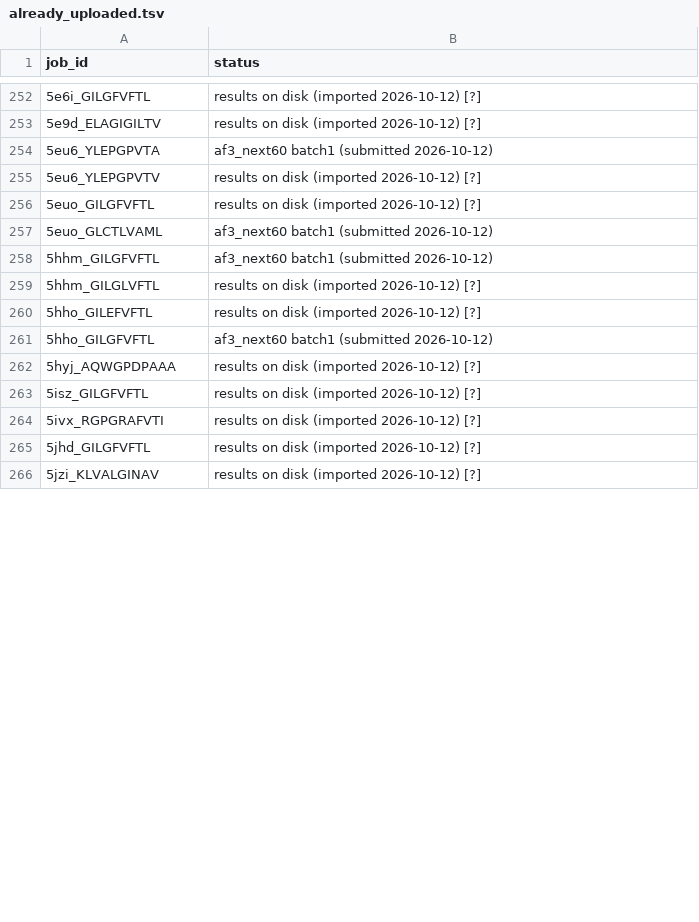
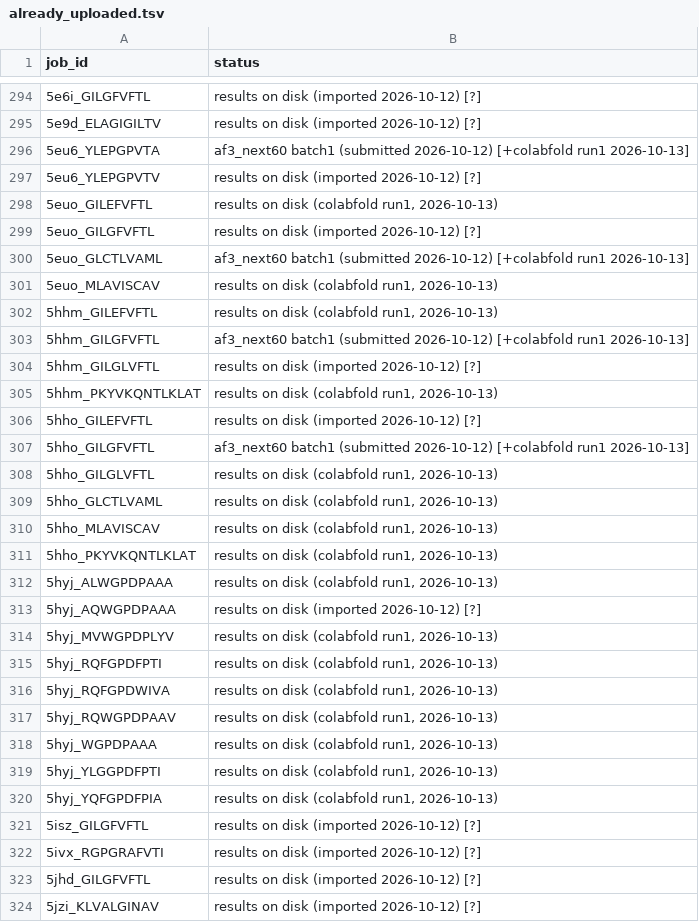
Before and after one commit to QianRongAn/meta-acdc-compute, a TSV file: af3_pending_upload/already_uploaded.tsv, drawn as a sheet; only a part is shown, gaps mark what is left out; the diff covers the shown part only.

Commit message:
2026-10-13 ColabFold run1 回收(87): PDB→CIF 导入 + 5-seed DA 打分 + 台账 466 行
- 待传队列 172 个改走本地 ColabFold(3080 Ti);run1 87 个从 Windows
  results_run1 回收 → data/raw/colabfold_run1/(45MB) → colabfold_predictions/
- 新增 colabfold_import.py(PDB→mmCIF,链角色内容判定全对)+
  score_colabfold.sh(与 da_rescore 同口径:mask-plddt, T=1.0)+
  update_pending_ledger.py(台账批量更新,CRLF→LF 归一化)+
  process_colabfold_run.sh(run2 通用处理入口)
- 87/87 打分成功(双峰分布);跨方法一致性 n=8:AF3 vs ColabFold
  Pearson r=0.35、均值 0.712 vs 0.315 → AF2-multimer 结构不可互换用于
  DA 打分,ColabFold 分只作 QC/粗筛层,不进主风险面板(benchmarks 记录)
- 台账:73 新行 + 14 补注(选批基线漏掉已传/已有结果的 job)

```diff
--- a/af3_pending_upload/already_uploaded.tsv
+++ b/af3_pending_upload/already_uploaded.tsv
@@ -253,11 +295,27 @@ job_id	status
 5e9d_ELAGIGILTV	results on disk (imported 2026-10-12) [?]
-5eu6_YLEPGPVTA	af3_next60 batch1 (submitted 2026-10-12)
+5eu6_YLEPGPVTA	af3_next60 batch1 (submitted 2026-10-12) [+colabfold run1 2026-10-13]
 5eu6_YLEPGPVTV	results on disk (imported 2026-10-12) [?]
+5euo_GILEFVFTL	results on disk (colabfold run1, 2026-10-13)
 5euo_GILGFVFTL	results on disk (imported 2026-10-12) [?]
-5euo_GLCTLVAML	af3_next60 batch1 (submitted 2026-10-12)
-5hhm_GILGFVFTL	af3_next60 batch1 (submitted 2026-10-12)
+5euo_GLCTLVAML	af3_next60 batch1 (submitted 2026-10-12) [+colabfold run1 2026-10-13]
+5euo_MLAVISCAV	results on disk (colabfold run1, 2026-10-13)
+5hhm_GILEFVFTL	results on disk (colabfold run1, 2026-10-13)
+5hhm_GILGFVFTL	af3_next60 batch1 (submitted 2026-10-12) [+colabfold run1 2026-10-13]
 5hhm_GILGLVFTL	results on disk (imported 2026-10-12) [?]
+5hhm_PKYVKQNTLKLAT	results on disk (colabfold run1, 2026-10-13)
 5hho_GILEFVFTL	results on disk (imported 2026-10-12) [?]
-5hho_GILGFVFTL	af3_next60 batch1 (submitted 2026-10-12)
+5hho_GILGFVFTL	af3_next60 batch1 (submitted 2026-10-12) [+colabfold run1 2026-10-13]
+5hho_GILGLVFTL	results on disk (colabfold run1, 2026-10-13)
+5hho_GLCTLVAML	results on disk (colabfold run1, 2026-10-13)
+5hho_MLAVISCAV	results on disk (colabfold run1, 2026-10-13)
+5hho_PKYVKQNTLKLAT	results on disk (colabfold run1, 2026-10-13)
+5hyj_ALWGPDPAAA	results on disk (colabfold run1, 2026-10-13)
 5hyj_AQWGPDPAAA	results on disk (imported 2026-10-12) [?]
+5hyj_MVWGPDPLYV	results on disk (colabfold run1, 2026-10-13)
+5hyj_RQFGPDFPTI	results on disk (colabfold run1, 2026-10-13)
+5hyj_RQFGPDWIVA	results on disk (colabfold run1, 2026-10-13)
+5hyj_RQWGPDPAAV	results on disk (colabfold run1, 2026-10-13)
+5hyj_WGPDPAAA	results on disk (colabfold run1, 2026-10-13)
+5hyj_YLGGPDFPTI	results on disk (colabfold run1, 2026-10-13)
+5hyj_YQFGPDFPIA	results on disk (colabfold run1, 2026-10-13)
 5isz_GILGFVFTL	results on disk (imported 2026-10-12) [?]
```
Also changed, not shown: 57 added rows and 10 edited cells elsewhere in this file, 11 other files.
